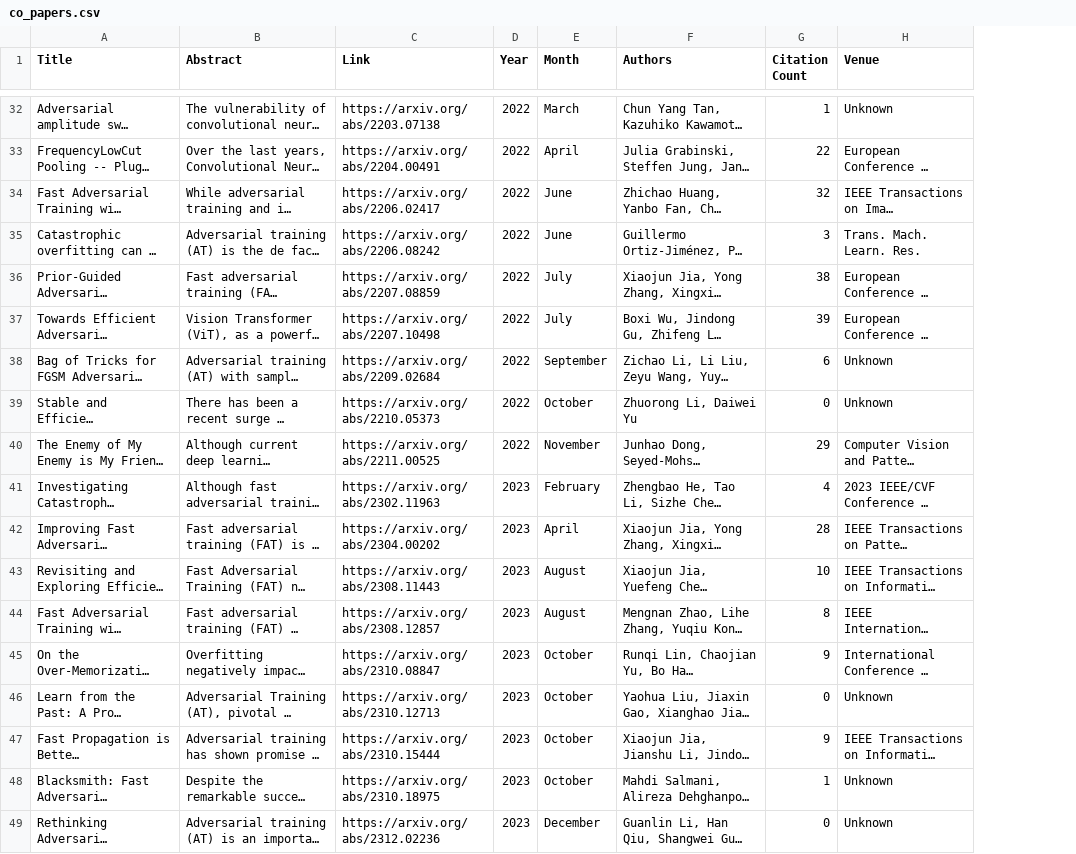
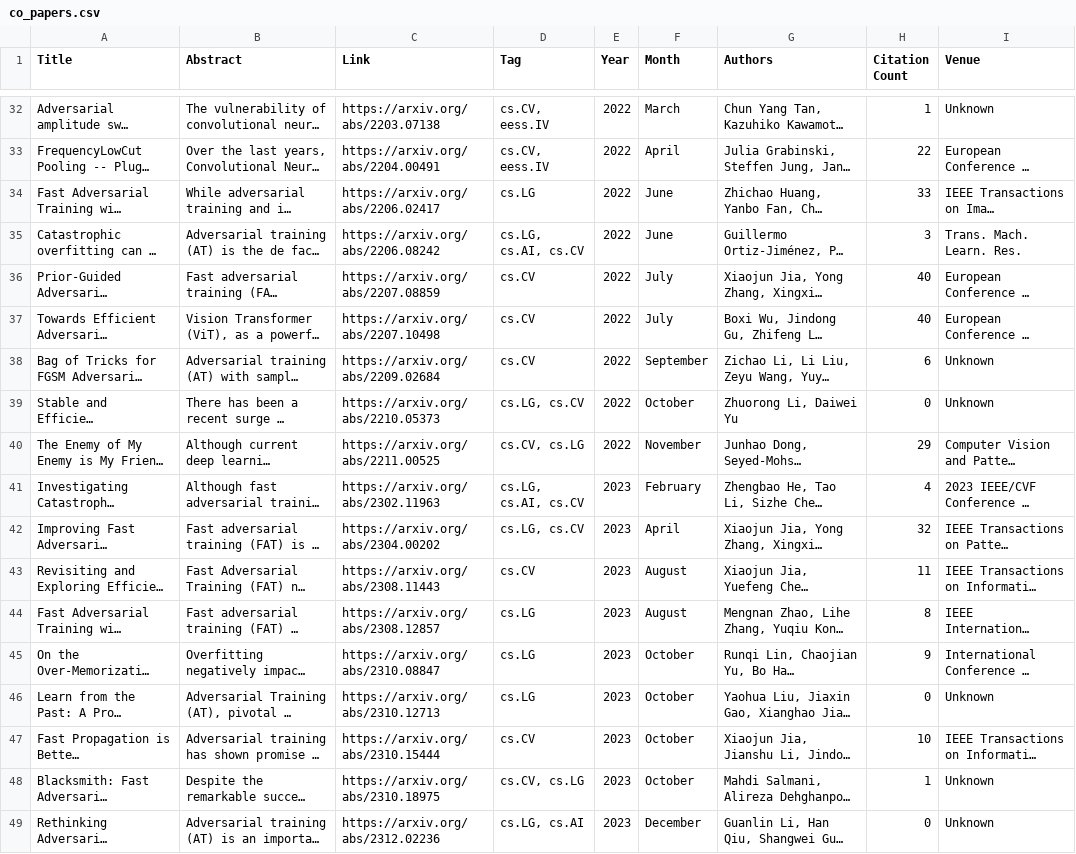
Before and after one commit to RamtinMoslemi/Catastrophic-Overfitting-Papers, a CSV file: co_papers.csv, drawn as a sheet; only a part is shown, gaps mark what is left out; long unchanged cells end in …; addresses are those after the commit; the diff covers the shown part only; the diff names each change by its address in the sheet, - before the commit and + after, or states it on an @@ line.

```diff
--- a/co_papers.csv
+++ b/co_papers.csv
+column D (Tag), rows 32-49: cs.CV, eess.IV | cs.CV, eess.IV | cs.LG | cs.LG, cs.AI, cs.CV | cs.CV | cs.CV | cs.CV | cs.LG, cs.CV | cs.CV, cs.LG | cs.LG, cs.AI, cs.CV | cs.LG, cs.CV | cs.CV | cs.LG | cs.LG | cs.LG | cs.CV | cs.CV, cs.LG | cs.LG, cs.AI
-H34 (Citation Count): 32
+H34 (Citation Count): 33
-H36 (Citation Count): 38
+H36 (Citation Count): 40
-H37 (Citation Count): 39
+H37 (Citation Count): 40
-H42 (Citation Count): 28
+H42 (Citation Count): 32
-H43 (Citation Count): 10
+H43 (Citation Count): 11
-H47 (Citation Count): 9
+H47 (Citation Count): 10
```
Also changed, not shown: 1 added row and 17 edited cells elsewhere in this file, 5 other files.
